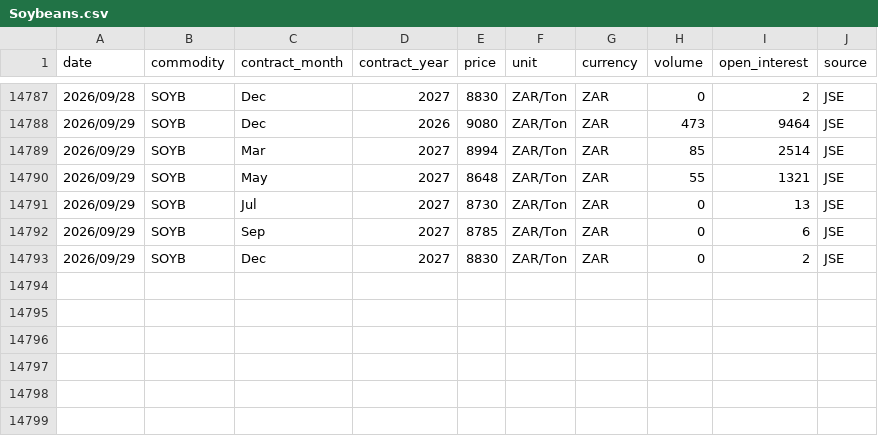
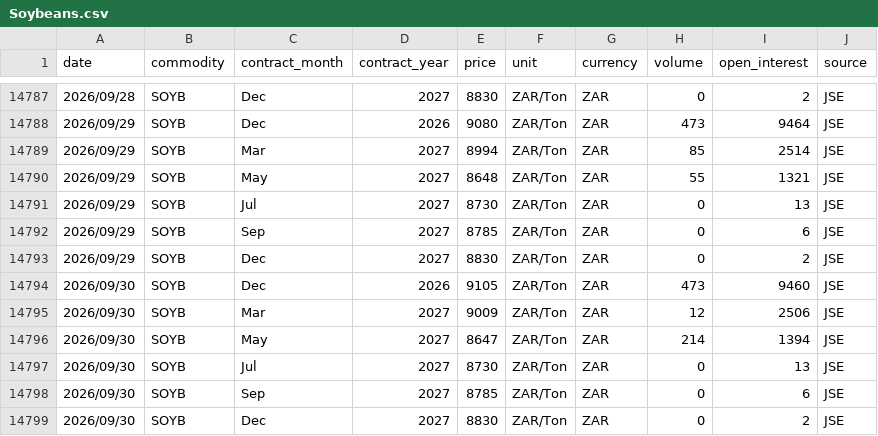
Before and after one commit to GrainDataIntelligence/grain-data-intelligence, a CSV file: charting-react/public/data/price_history/Soybeans.csv, drawn as a sheet; only a part is shown, gaps mark what is left out; the diff names each change by its address in the sheet, - before the commit and + after, or states it on an @@ line.

Commit message:
Update AGR price history through September 30, 2026

```diff
--- a/charting-react/public/data/price_history/Soybeans.csv
+++ b/charting-react/public/data/price_history/Soybeans.csv
+row 14794: 2026/09/30 | SOYB | Dec | 2026 | 9105 | ZAR/Ton | ZAR | 473 | 9460 | JSE
+row 14795: 2026/09/30 | SOYB | Mar | 2027 | 9009 | ZAR/Ton | ZAR | 12 | 2506 | JSE
+row 14796: 2026/09/30 | SOYB | May | 2027 | 8647 | ZAR/Ton | ZAR | 214 | 1394 | JSE
+row 14797: 2026/09/30 | SOYB | Jul | 2027 | 8730 | ZAR/Ton | ZAR | 0 | 13 | JSE
+row 14798: 2026/09/30 | SOYB | Sep | 2027 | 8785 | ZAR/Ton | ZAR | 0 | 6 | JSE
+row 14799: 2026/09/30 | SOYB | Dec | 2027 | 8830 | ZAR/Ton | ZAR | 0 | 2 | JSE
```
Also changed, not shown: charting-react/public/data/price_history/Corn.csv, charting-react/public/data/price_history/Sunflower.csv, 7 other files.
